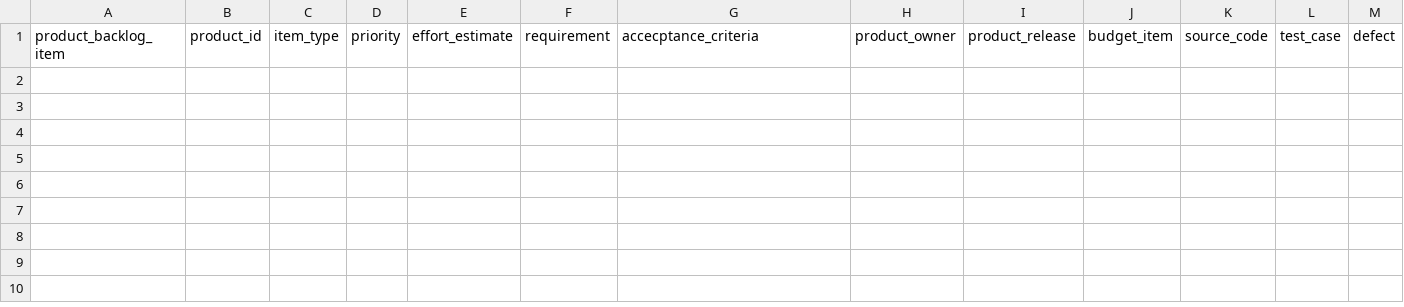
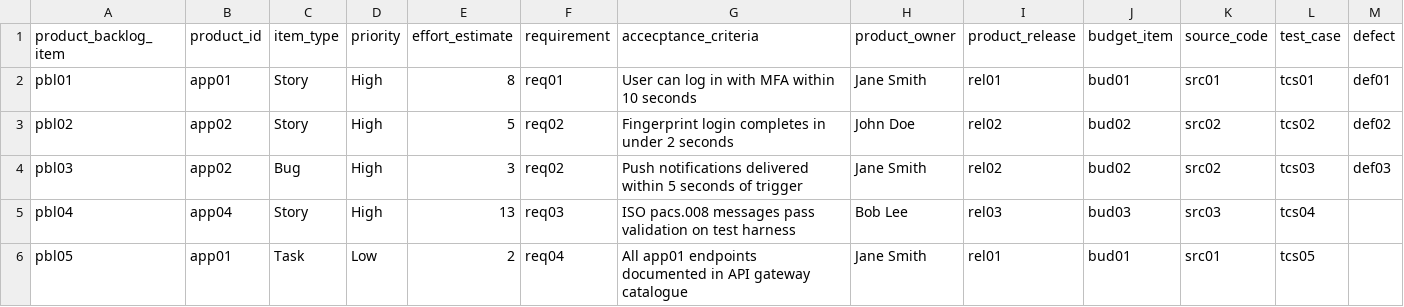
Before and after one commit to anafrican/files, a CSV file: product_backlog.csv, drawn as a sheet; only a part is shown; rows hold the shown columns only; the diff names each change by its address in the sheet, - before the commit and + after, or states it on an @@ line.

Commit message:
complete synthetic data update

```diff
--- a/product_backlog.csv
+++ b/product_backlog.csv
+row 2: pbl01 | app01 | Story | High | 8 | req01 | User can log in with MFA within 10 seconds | Jane Smith | rel01 | bud01 | src01 | tcs01 | def01
+row 3: pbl02 | app02 | Story | High | 5 | req02 | Fingerprint login completes in under 2 seconds | John Doe | rel02 | bud02 | src02 | tcs02 | def02
+row 4: pbl03 | app02 | Bug | High | 3 | req02 | Push notifications delivered within 5 seconds of trigger | Jane Smith | rel02 | bud02 | src02 | tcs03 | def03
+row 5: pbl04 | app04 | Story | High | 13 | req03 | ISO pacs.008 messages pass validation on test harness | Bob Lee | rel03 | bud03 | src03 | tcs04
+row 6: pbl05 | app01 | Task | Low | 2 | req04 | All app01 endpoints documented in API gateway catalogue | Jane Smith | rel01 | bud01 | src01 | tcs05
```
Also changed, not shown: app_component_instance.csv, application.csv, 25 other files.
